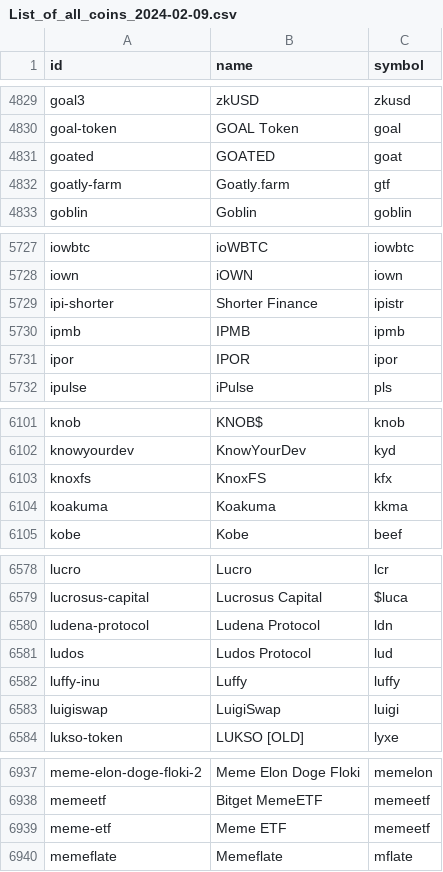
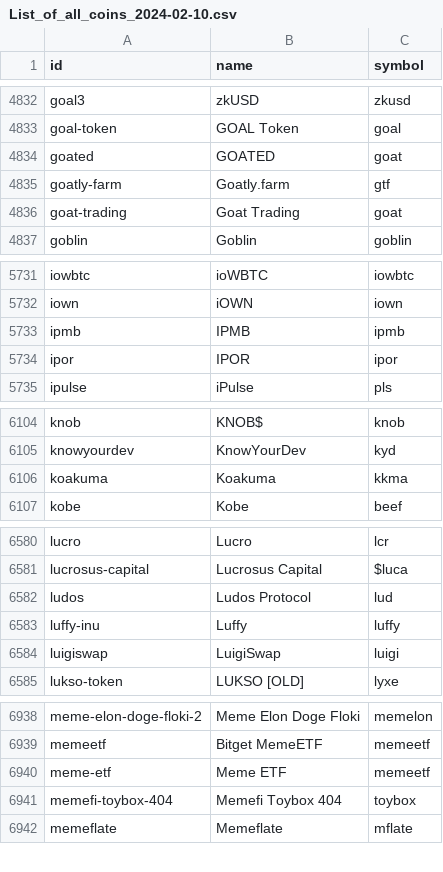
Before and after one commit to vnegi10/CryptoDashApp.jl, a CSV file: data/List_of_all_coins_2024-02-10.csv (was data/List_of_all_coins_2024-02-09.csv), drawn as a sheet; only a part is shown, gaps mark what is left out; the diff covers the shown part only.

```diff
--- a/data/List_of_all_coins_2024-02-09.csv
+++ b/data/List_of_all_coins_2024-02-10.csv
@@ -4832,2 +4835,3 @@ goated,GOATED,goat
 goatly-farm,Goatly.farm,gtf
+goat-trading,Goat Trading,goat
 goblin,Goblin,goblin
@@ -5728,3 +5732,2 @@ iowbtc,ioWBTC,iowbtc
 iown,iOWN,iown
-ipi-shorter,Shorter Finance,ipistr
 ipmb,IPMB,ipmb
@@ -6102,3 +6105,2 @@ knob,KNOB$,knob
 knowyourdev,KnowYourDev,kyd
-knoxfs,KnoxFS,kfx
 koakuma,Koakuma,kkma
@@ -6579,3 +6581,2 @@ lucro,Lucro,lcr
 lucrosus-capital,Lucrosus Capital,$luca
-ludena-protocol,Ludena Protocol,ldn
 ludos,Ludos Protocol,lud
@@ -6939,2 +6940,3 @@ memeetf,Bitget MemeETF,memeetf
 meme-etf,Meme ETF,memeetf
+memefi-toybox-404,Memefi Toybox 404,toybox
 memeflate,Memeflate,mflate
```
Also changed, not shown: 13 added rows and 5 removed rows elsewhere in this file, data/List_of_top_2_exchanges_2024-02-10.csv, 21 other files.
